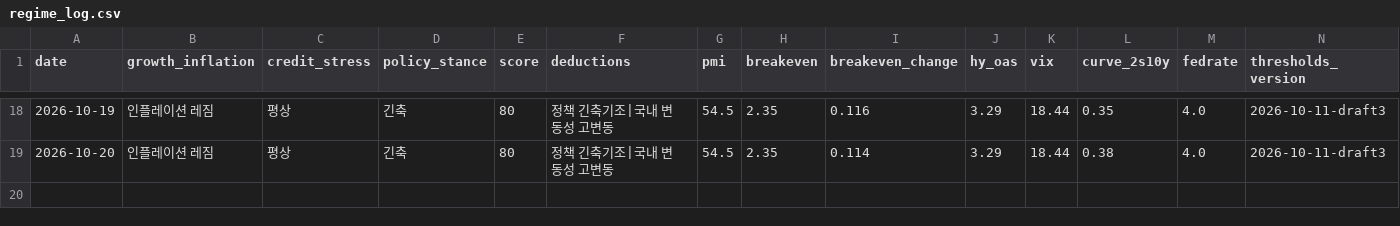
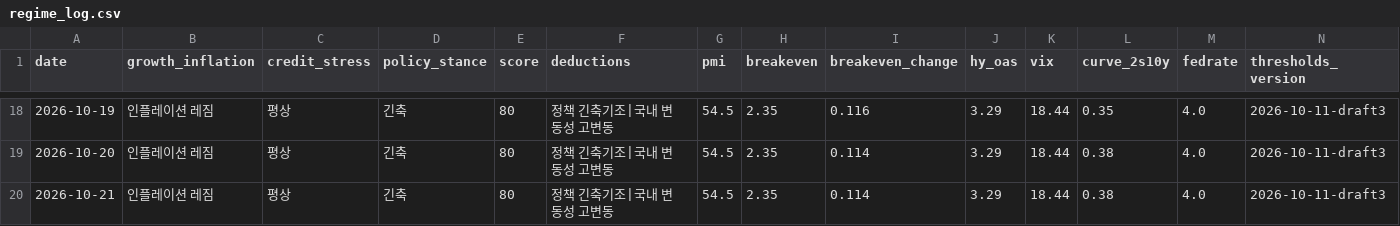
Before and after one commit to hshs9413-gif/narrative-tracker, a CSV file: docs/data/regime_log.csv, drawn as a sheet; only a part is shown, gaps mark what is left out; rows hold the shown columns only; the diff names each change by its address in the sheet, - before the commit and + after, or states it on an @@ line.

```diff
--- a/docs/data/regime_log.csv
+++ b/docs/data/regime_log.csv
+row 20: 2026-10-21 | 인플레이션 레짐 | 평상 | 긴축 | 80 | 정책 긴축기조|국내 변동성 고변동 | 54.5 | 2.35 | 0.114 | 3.29 | 18.44 | 0.38 | 4.0 | 2026-10-11-draft3
```
Also changed, not shown: docs/data/market_snapshot.csv, docs/data/range_log.csv, 3 other files.
